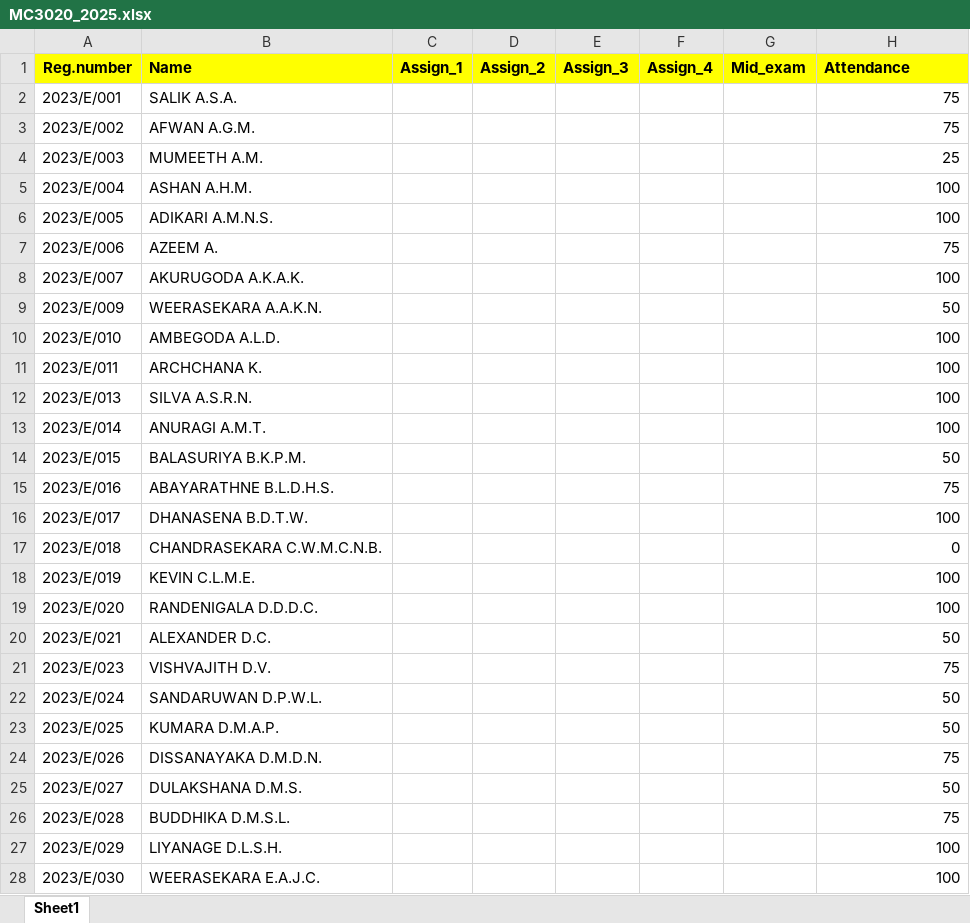
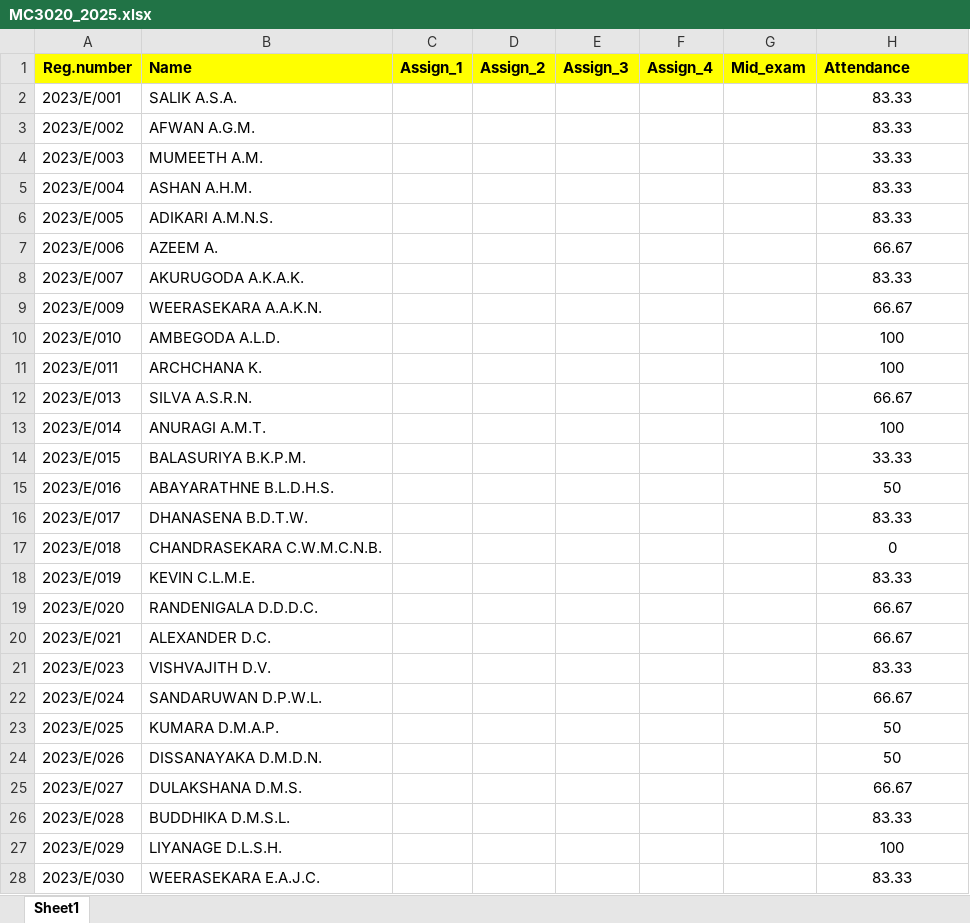
Before and after one commit to IDSFoE/MC3020_Attendance, an Excel workbook: MC3020_2025.xlsx, sheet Sheet1, drawn as a sheet; only a part is shown; values as stored, in another font and other column widths than the file's, no borders; the diff covers the shown part only; the diff names each change by its address in the sheet, - before the commit and + after, or states it on an @@ line.

Commit message:
Update MC3020_2025.xlsx

```diff
--- a/MC3020_2025.xlsx (sheet Sheet1)
+++ b/MC3020_2025.xlsx (sheet Sheet1)
-H2:H3 (Attendance): 75
+H2:H3 (Attendance): 83.33
-H2:H28 alignment: right
+H2:H28 alignment: center
-H4 (Attendance): 25
+H4 (Attendance): 33.33
-H5:H6 (Attendance): 100
+H5:H6 (Attendance): 83.33
-H7 (Attendance): 75
+H7 (Attendance): 66.67
-H8 (Attendance): 100
+H8 (Attendance): 83.33
-H9 (Attendance): 50
+H9 (Attendance): 66.67
-H12 (Attendance): 100
+H12 (Attendance): 66.67
-H14 (Attendance): 50
+H14 (Attendance): 33.33
-H15 (Attendance): 75
+H15 (Attendance): 50
-H16 (Attendance): 100
+H16 (Attendance): 83.33
-H18 (Attendance): 100
+H18 (Attendance): 83.33
-H19 (Attendance): 100
+H19 (Attendance): 66.67
-H20 (Attendance): 50
+H20 (Attendance): 66.67
-H21 (Attendance): 75
+H21 (Attendance): 83.33
-H22 (Attendance): 50
+H22 (Attendance): 66.67
-H24 (Attendance): 75
+H24 (Attendance): 50
-H25 (Attendance): 50
+H25 (Attendance): 66.67
-H26 (Attendance): 75
+H26 (Attendance): 83.33
-H28 (Attendance): 100
+H28 (Attendance): 83.33
```
Also changed, not shown: 101 edited cells and cell formats elsewhere in this sheet.
